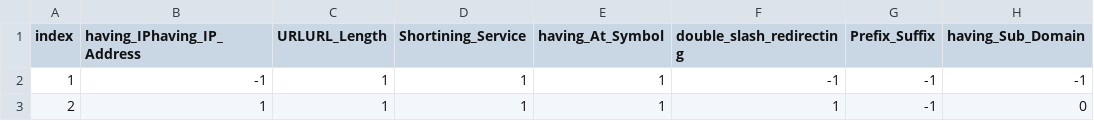
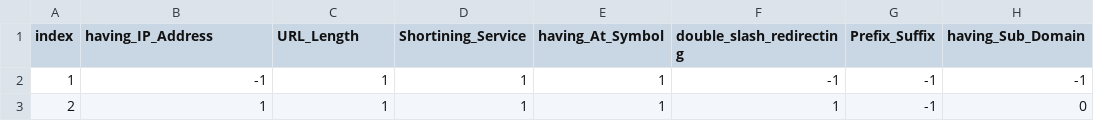
Before and after one commit to akankshamahajan99/Phishing-detection, a CSV file: dataset.csv, drawn as a sheet; only a part is shown; the diff names each change by its address in the sheet, - before the commit and + after, or states it on an @@ line.

Commit message:
Update dataset.csv

```diff
--- a/dataset.csv
+++ b/dataset.csv
-B1: having_IPhaving_IP_Address
+B1: having_IP_Address
-C1: URLURL_Length
+C1: URL_Length
```
